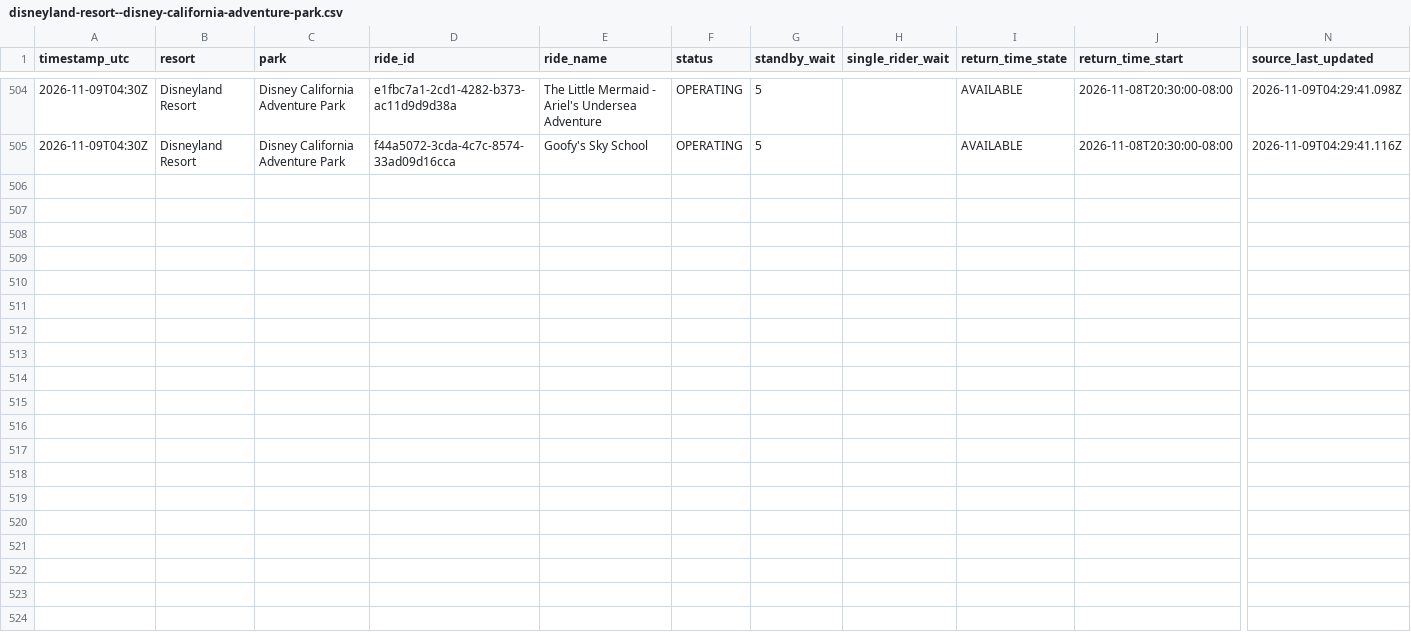
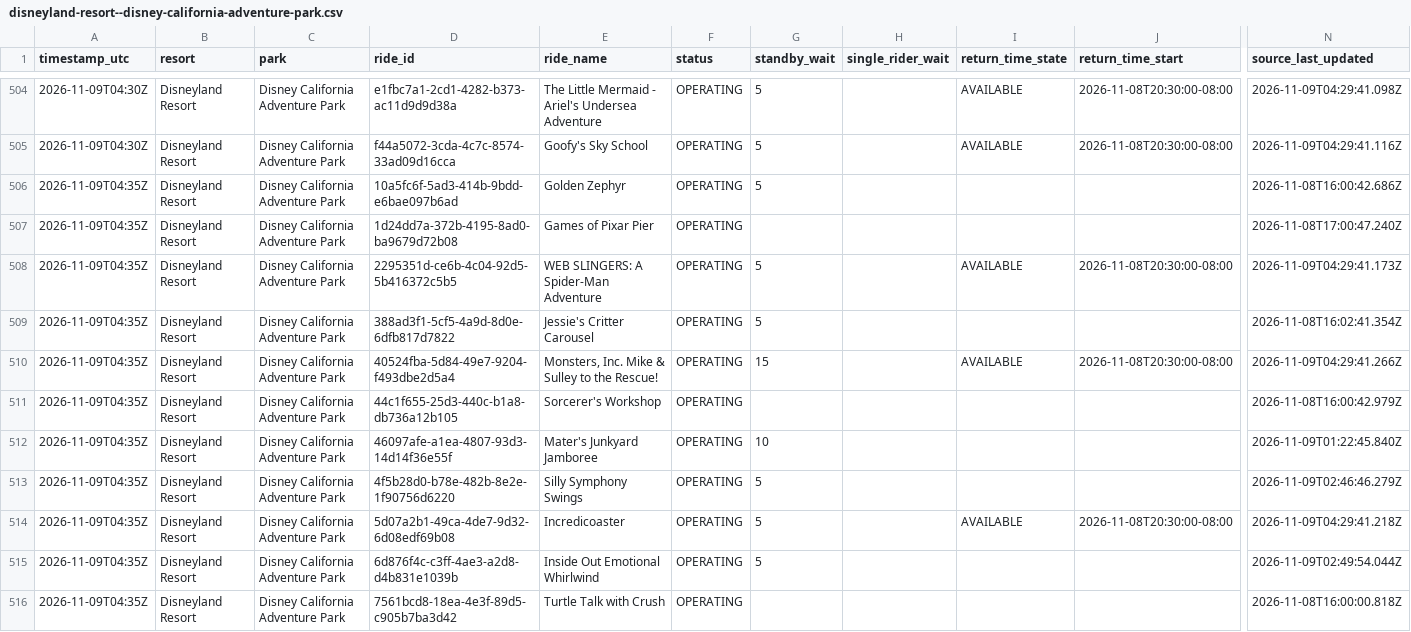
Before and after one commit to megancartwright10-cmd/logger.py, a CSV file: data/2026-11/disneyland-resort--disney-california-adventure-park.csv, drawn as a sheet; only a part is shown, gaps mark what is left out; rows hold the shown columns only; the diff covers the shown part only; the diff names each change by its address in the sheet, - before the commit and + after, or states it on an @@ line.

```diff
--- a/data/2026-11/disneyland-resort--disney-california-adventure-park.csv
+++ b/data/2026-11/disneyland-resort--disney-california-adventure-park.csv
+row 506: 2026-11-09T04:35Z | Disneyland Resort | Disney California Adventure Park | 10a5fc6f-5ad3-414b-9bdd-e6bae097b6ad | Golden Zephyr | OPERATING | 5 |  |  |  | 2026-11-08T16:00:42.686Z
+row 507: 2026-11-09T04:35Z | Disneyland Resort | Disney California Adventure Park | 1d24dd7a-372b-4195-8ad0-ba9679d72b08 | Games of Pixar Pier | OPERATING |  |  |  |  | 2026-11-08T17:00:47.240Z
+row 508: 2026-11-09T04:35Z | Disneyland Resort | Disney California Adventure Park | 2295351d-ce6b-4c04-92d5-5b416372c5b5 | WEB SLINGERS: A Spider-Man Adventure | OPERATING | 5 |  | AVAILABLE | 2026-11-08T20:30:00-08:00 | 2026-11-09T04:29:41.173Z
+row 509: 2026-11-09T04:35Z | Disneyland Resort | Disney California Adventure Park | 388ad3f1-5cf5-4a9d-8d0e-6dfb817d7822 | Jessie's Critter Carousel | OPERATING | 5 |  |  |  | 2026-11-08T16:02:41.354Z
+row 510: 2026-11-09T04:35Z | Disneyland Resort | Disney California Adventure Park | 40524fba-5d84-49e7-9204-f493dbe2d5a4 | Monsters, Inc. Mike & Sulley to the Rescue! | OPERATING | 15 |  | AVAILABLE | 2026-11-08T20:30:00-08:00 | 2026-11-09T04:29:41.266Z
+row 511: 2026-11-09T04:35Z | Disneyland Resort | Disney California Adventure Park | 44c1f655-25d3-440c-b1a8-db736a12b105 | Sorcerer's Workshop | OPERATING |  |  |  |  | 2026-11-08T16:00:42.979Z
+row 512: 2026-11-09T04:35Z | Disneyland Resort | Disney California Adventure Park | 46097afe-a1ea-4807-93d3-14d14f36e55f | Mater's Junkyard Jamboree | OPERATING | 10 |  |  |  | 2026-11-09T01:22:45.840Z
+row 513: 2026-11-09T04:35Z | Disneyland Resort | Disney California Adventure Park | 4f5b28d0-b78e-482b-8e2e-1f90756d6220 | Silly Symphony Swings | OPERATING | 5 |  |  |  | 2026-11-09T02:46:46.279Z
+row 514: 2026-11-09T04:35Z | Disneyland Resort | Disney California Adventure Park | 5d07a2b1-49ca-4de7-9d32-6d08edf69b08 | Incredicoaster | OPERATING | 5 |  | AVAILABLE | 2026-11-08T20:30:00-08:00 | 2026-11-09T04:29:41.218Z
+row 515: 2026-11-09T04:35Z | Disneyland Resort | Disney California Adventure Park | 6d876f4c-c3ff-4ae3-a2d8-d4b831e1039b | Inside Out Emotional Whirlwind | OPERATING | 5 |  |  |  | 2026-11-09T02:49:54.044Z
+row 516: 2026-11-09T04:35Z | Disneyland Resort | Disney California Adventure Park | 7561bcd8-18ea-4e3f-89d5-c905b7ba3d42 | Turtle Talk with Crush | OPERATING |  |  |  |  | 2026-11-08T16:00:00.818Z
```
Also changed, not shown: 11 added rows elsewhere in this file, data/2026-11/disneyland-paris--disneyland-park.csv, data/2026-11/disneyland-resort--disneyland-park.csv, 3 other files.
